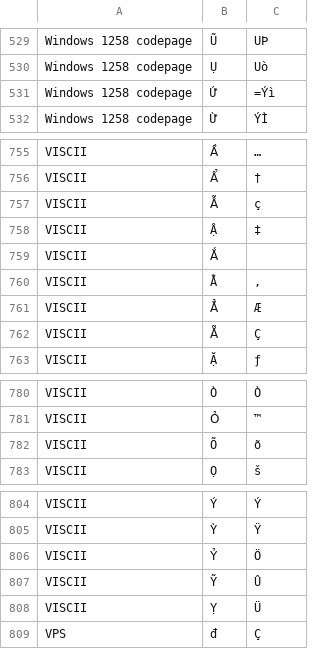
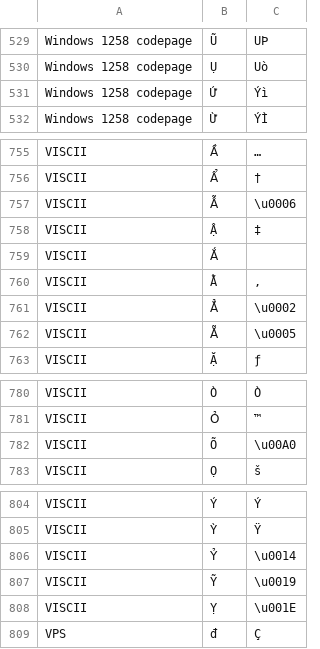
Before and after one commit to lulkien/fcitx5-vnkey, a TSV file: tools/defs/charset.tsv, drawn as a sheet; only a part is shown, gaps mark what is left out; the diff covers the shown part only; the diff names each change by its address in the sheet, - before the commit and + after, or states it on an @@ line.

```diff
--- a/tools/defs/charset.tsv
+++ b/tools/defs/charset.tsv
-C531: =Ýì
+C531: Ýì
-C757: ç
+C757: \u0006
-C761: Æ
+C761: \u0002
-C762: Ç
+C762: \u0005
-C782: õ
+C782: \u00A0
-C806: Ö
+C806: \u0014
-C807: Û
+C807: \u0019
-C808: Ü
+C808: \u001E
```
Also changed, not shown: 32 added rows elsewhere in this file, 16 other files.
